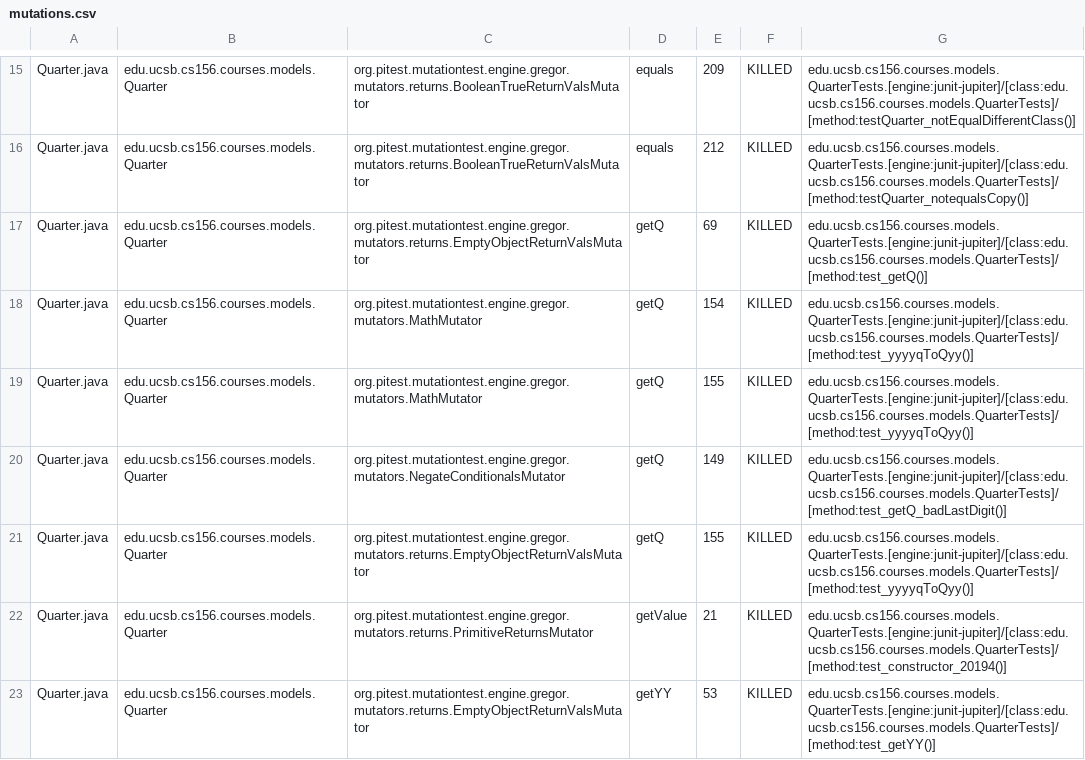
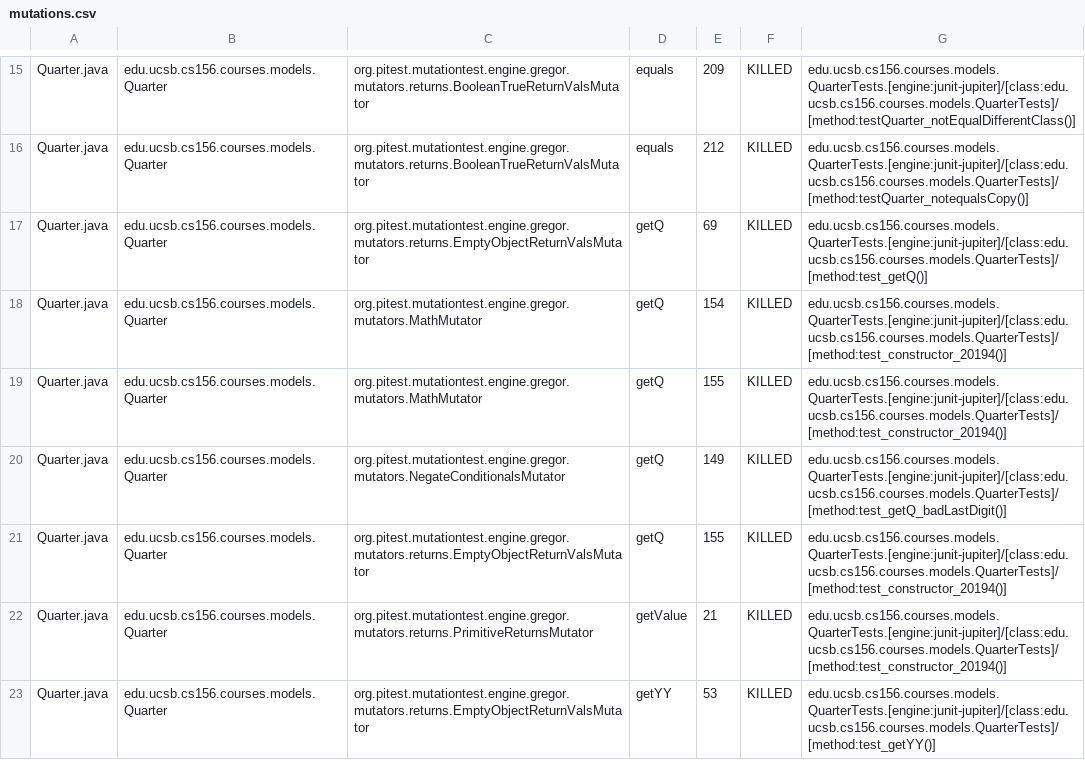
Before and after one commit to ucsb-cs156-s24/proj-courses-s24-4pm-4, a CSV file: prs/28/pitest/mutations.csv, drawn as a sheet; only a part is shown, gaps mark what is left out; the diff covers the shown part only.

Commit message:
Deploying to gh-pages from @ ucsb-cs156-s24/proj-courses-s24-4pm-4@33804b710f482c10a670e0efda9636c5b54a18de 🚀

```diff
--- a/prs/28/pitest/mutations.csv
+++ b/prs/28/pitest/mutations.csv
@@ -17,6 +17,6 @@ Quarter.java,edu.ucsb.cs156.courses.models.Quarter,org.pitest.mutationtest.engin
 Quarter.java,edu.ucsb.cs156.courses.models.Quarter,org.pitest.mutationtest.engine.gregor.mutators.returns.EmptyObjectReturnValsMutator,getQ,69,KILLED,edu.ucsb.cs156.courses.models.QuarterTests.[engine:junit-jupiter]/[class:edu.ucsb.cs156.courses.models.QuarterTests]/[method:test_getQ()]
-Quarter.java,edu.ucsb.cs156.courses.models.Quarter,org.pitest.mutationtest.engine.gregor.mutators.MathMutator,getQ,154,KILLED,edu.ucsb.cs156.courses.models.QuarterTests.[engine:junit-jupiter]/[class:edu.ucsb.cs156.courses.models.QuarterTests]/[method:test_yyyyqToQyy()]
-Quarter.java,edu.ucsb.cs156.courses.models.Quarter,org.pitest.mutationtest.engine.gregor.mutators.MathMutator,getQ,155,KILLED,edu.ucsb.cs156.courses.models.QuarterTests.[engine:junit-jupiter]/[class:edu.ucsb.cs156.courses.models.QuarterTests]/[method:test_yyyyqToQyy()]
+Quarter.java,edu.ucsb.cs156.courses.models.Quarter,org.pitest.mutationtest.engine.gregor.mutators.MathMutator,getQ,154,KILLED,edu.ucsb.cs156.courses.models.QuarterTests.[engine:junit-jupiter]/[class:edu.ucsb.cs156.courses.models.QuarterTests]/[method:test_constructor_20194()]
+Quarter.java,edu.ucsb.cs156.courses.models.Quarter,org.pitest.mutationtest.engine.gregor.mutators.MathMutator,getQ,155,KILLED,edu.ucsb.cs156.courses.models.QuarterTests.[engine:junit-jupiter]/[class:edu.ucsb.cs156.courses.models.QuarterTests]/[method:test_constructor_20194()]
 Quarter.java,edu.ucsb.cs156.courses.models.Quarter,org.pitest.mutationtest.engine.gregor.mutators.NegateConditionalsMutator,getQ,149,KILLED,edu.ucsb.cs156.courses.models.QuarterTests.[engine:junit-jupiter]/[class:edu.ucsb.cs156.courses.models.QuarterTests]/[method:test_getQ_badLastDigit()]
-Quarter.java,edu.ucsb.cs156.courses.models.Quarter,org.pitest.mutationtest.engine.gregor.mutators.returns.EmptyObjectReturnValsMutator,getQ,155,KILLED,edu.ucsb.cs156.courses.models.QuarterTests.[engine:junit-jupiter]/[class:edu.ucsb.cs156.courses.models.QuarterTests]/[method:test_yyyyqToQyy()]
+Quarter.java,edu.ucsb.cs156.courses.models.Quarter,org.pitest.mutationtest.engine.gregor.mutators.returns.EmptyObjectReturnValsMutator,getQ,155,KILLED,edu.ucsb.cs156.courses.models.QuarterTests.[engine:junit-jupiter]/[class:edu.ucsb.cs156.courses.models.QuarterTests]/[method:test_constructor_20194()]
 Quarter.java,edu.ucsb.cs156.courses.models.Quarter,org.pitest.mutationtest.engine.gregor.mutators.returns.PrimitiveReturnsMutator,getValue,21,KILLED,edu.ucsb.cs156.courses.models.QuarterTests.[engine:junit-jupiter]/[class:edu.ucsb.cs156.courses.models.QuarterTests]/[method:test_constructor_20194()]
```
Also changed, not shown: 72 edited cells elsewhere in this file, 39 other files.
